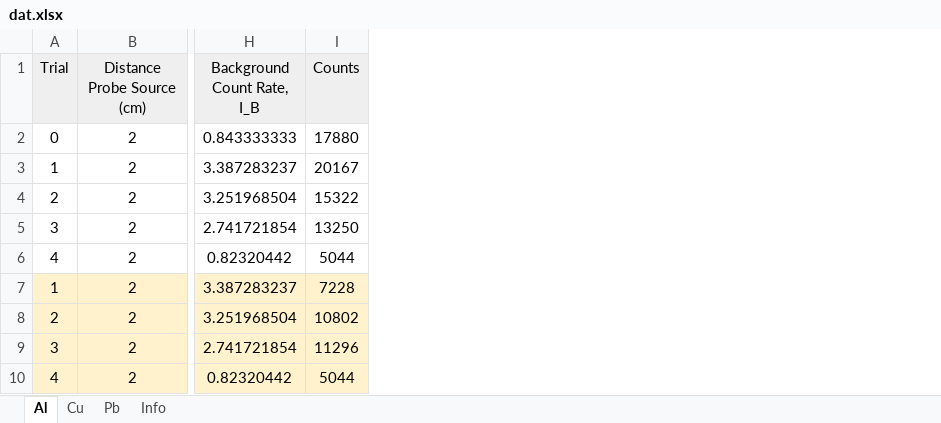
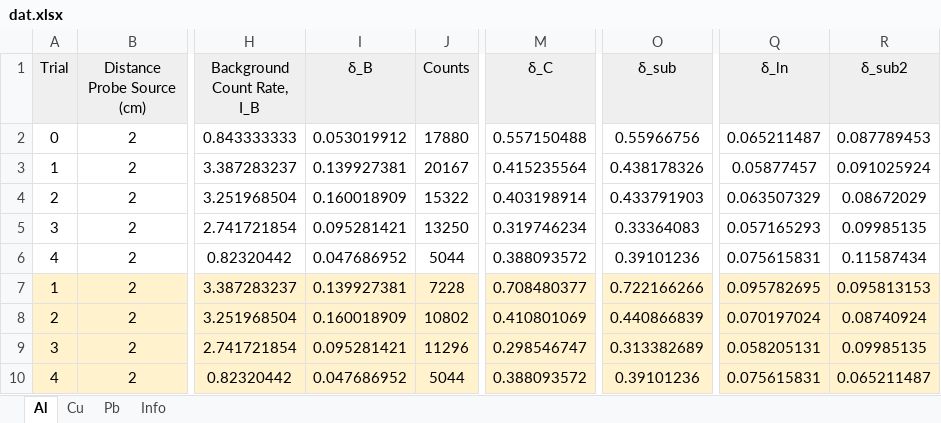
Before and after one commit to vtjong/Gamma-Ray, an Excel workbook: data/dat.xlsx, sheet Al, drawn as a sheet; only a part is shown, gaps mark what is left out; values as stored, in another font and other column widths than the file's, no borders; charts and pictures not drawn; the diff names each change by its address in the sheet, - before the commit and + after, or states it on an @@ line.

```diff
--- a/data/dat.xlsx (sheet Al)
+++ b/data/dat.xlsx (sheet Al)
+column I (δ_B), rows 2-10: 0.053019912 | 0.139927381 | 0.160018909 | 0.095281421 | 0.047686952 | 0.139927381 | 0.160018909 | 0.095281421 | 0.047686952
+column M (δ_C), rows 2-10: 0.557150488 | 0.415235564 | 0.403198914 | 0.319746234 | 0.388093572 | 0.708480377 | 0.410801069 | 0.298546747 | 0.388093572
+column O (δ_sub), rows 2-10: 0.55966756 | 0.438178326 | 0.433791903 | 0.33364083 | 0.39101236 | 0.722166266 | 0.440866839 | 0.313382689 | 0.39101236
+column Q (δ_ln), rows 2-10: 0.065211487 | 0.05877457 | 0.063507329 | 0.057165293 | 0.075615831 | 0.095782695 | 0.070197024 | 0.058205131 | 0.075615831
+column R (δ_sub2), rows 2-10: 0.087789453 | 0.091025924 | 0.08672029 | 0.09985135 | 0.11587434 | 0.095813153 | 0.08740924 | 0.09985135 | 0.065211487
```
Also changed, not shown: sheet Pb, sheet Cu, formulas that keep their value, 22 other files.
